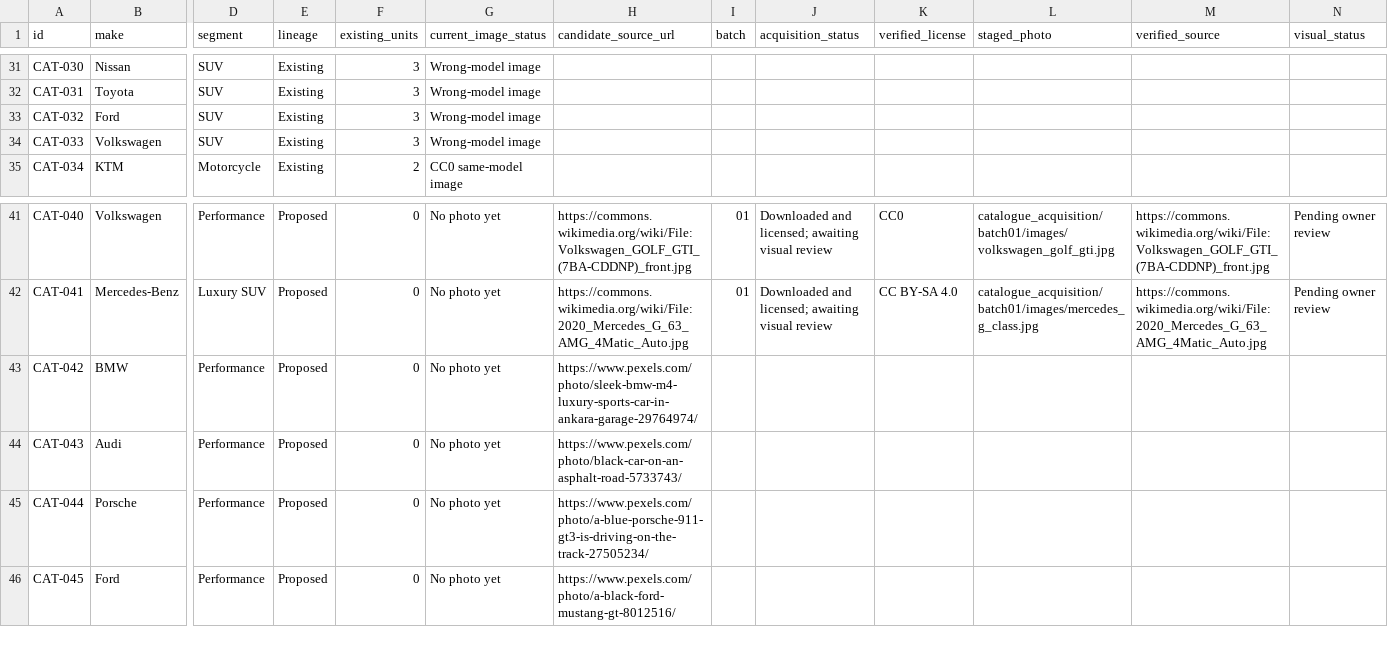
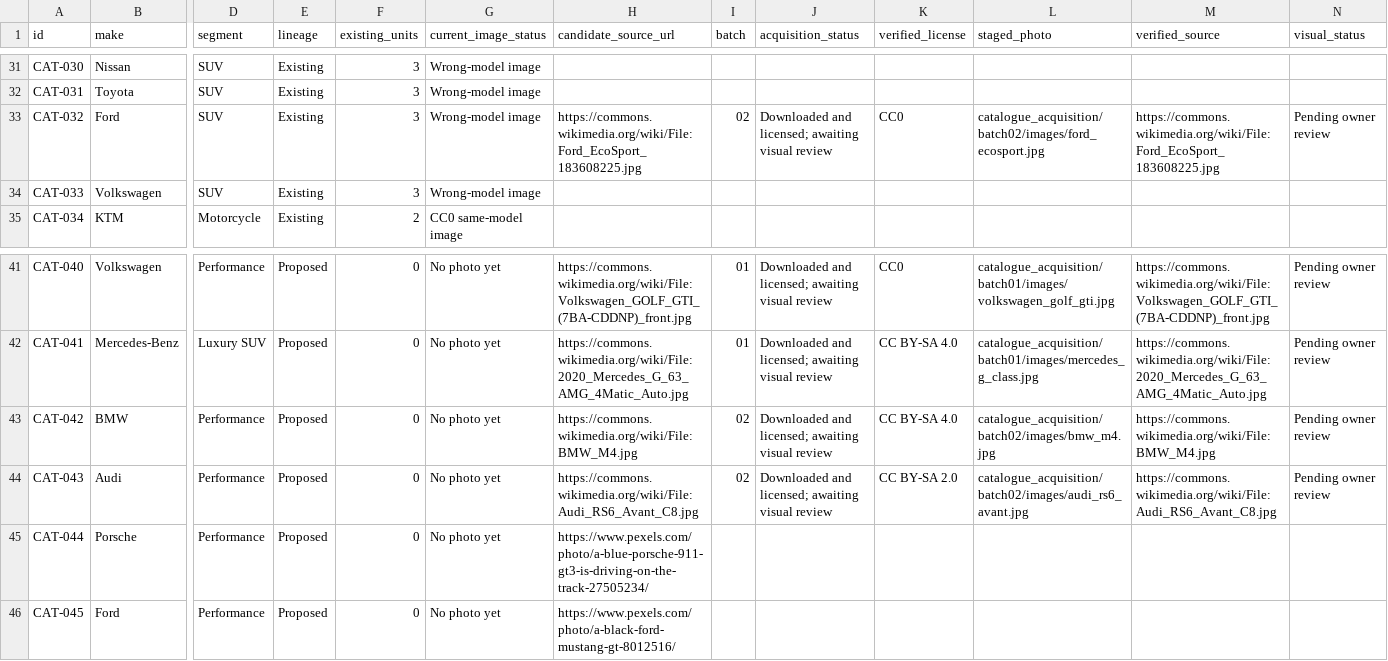
Before and after one commit to Sonkhe-Shongwe/vehicle-rental-system, a CSV file: docs/PORTFOLIO_70_MODEL_FREE_IMAGE_RESEARCH_TRACKER_2026-11-04.csv, drawn as a sheet; only a part is shown, gaps mark what is left out; the diff covers the shown part only; the diff names each change by its address in the sheet, - before the commit and + after, or states it on an @@ line.

Commit message:
docs(catalogue): record twenty free model photos across two reviewed-source batches

```diff
--- a/docs/PORTFOLIO_70_MODEL_FREE_IMAGE_RESEARCH_TRACKER_2026-11-04.csv
+++ b/docs/PORTFOLIO_70_MODEL_FREE_IMAGE_RESEARCH_TRACKER_2026-11-04.csv
-H33 (candidate_source_url): (empty)
+H33 (candidate_source_url): https://commons.wikimedia.org/wiki/File:Ford_EcoSport_183608225.jpg
-I33 (batch): (empty)
+I33 (batch): 02
-J33 (acquisition_status): (empty)
+J33 (acquisition_status): Downloaded and licensed; awaiting visual review
-K33 (verified_license): (empty)
+K33 (verified_license): CC0
-L33 (staged_photo): (empty)
+L33 (staged_photo): catalogue_acquisition/batch02/images/ford_ecosport.jpg
-M33 (verified_source): (empty)
+M33 (verified_source): https://commons.wikimedia.org/wiki/File:Ford_EcoSport_183608225.jpg
-N33 (visual_status): (empty)
+N33 (visual_status): Pending owner review
-H43 (candidate_source_url): https://www.pexels.com/photo/sleek-bmw-m4-luxury-sports-car-in-ankara-garage-29764974/
+H43 (candidate_source_url): https://commons.wikimedia.org/wiki/File:BMW_M4.jpg
-I43:I44 (batch): (empty)
+I43:I44 (batch): 02
-J43:J44 (acquisition_status): (empty)
+J43:J44 (acquisition_status): Downloaded and licensed; awaiting visual review
-K43 (verified_license): (empty)
+K43 (verified_license): CC BY-SA 4.0
-L43 (staged_photo): (empty)
+L43 (staged_photo): catalogue_acquisition/batch02/images/bmw_m4.jpg
-M43 (verified_source): (empty)
+M43 (verified_source): https://commons.wikimedia.org/wiki/File:BMW_M4.jpg
-N43:N44 (visual_status): (empty)
+N43:N44 (visual_status): Pending owner review
-H44 (candidate_source_url): https://www.pexels.com/photo/black-car-on-an-asphalt-road-5733743/
+H44 (candidate_source_url): https://commons.wikimedia.org/wiki/File:Audi_RS6_Avant_C8.jpg
-K44 (verified_license): (empty)
+K44 (verified_license): CC BY-SA 2.0
-L44 (staged_photo): (empty)
+L44 (staged_photo): catalogue_acquisition/batch02/images/audi_rs6_avant.jpg
-M44 (verified_source): (empty)
+M44 (verified_source): https://commons.wikimedia.org/wiki/File:Audi_RS6_Avant_C8.jpg
```
Also changed, not shown: 49 edited cells elsewhere in this file, 4 other files.
